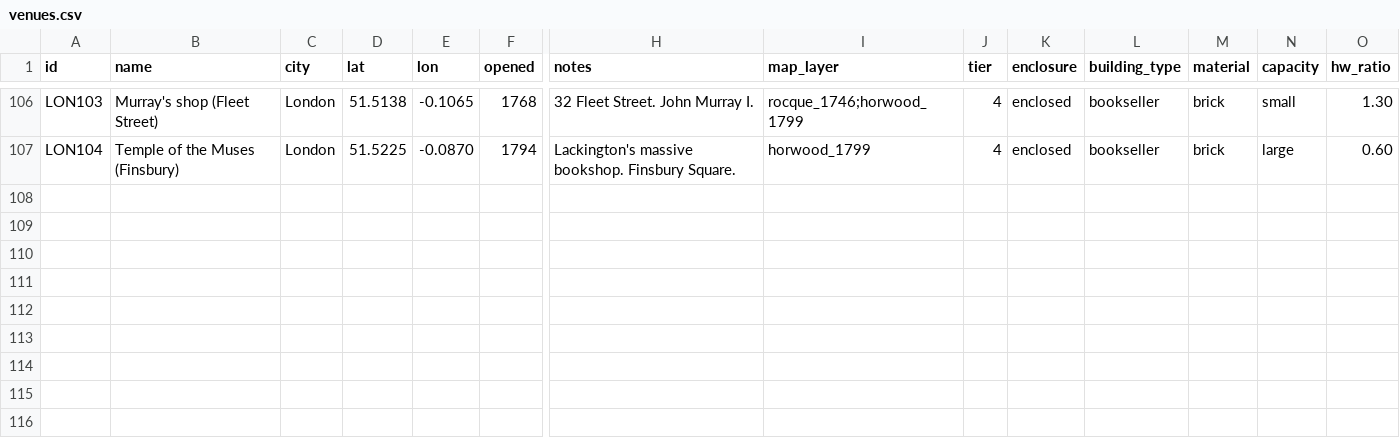
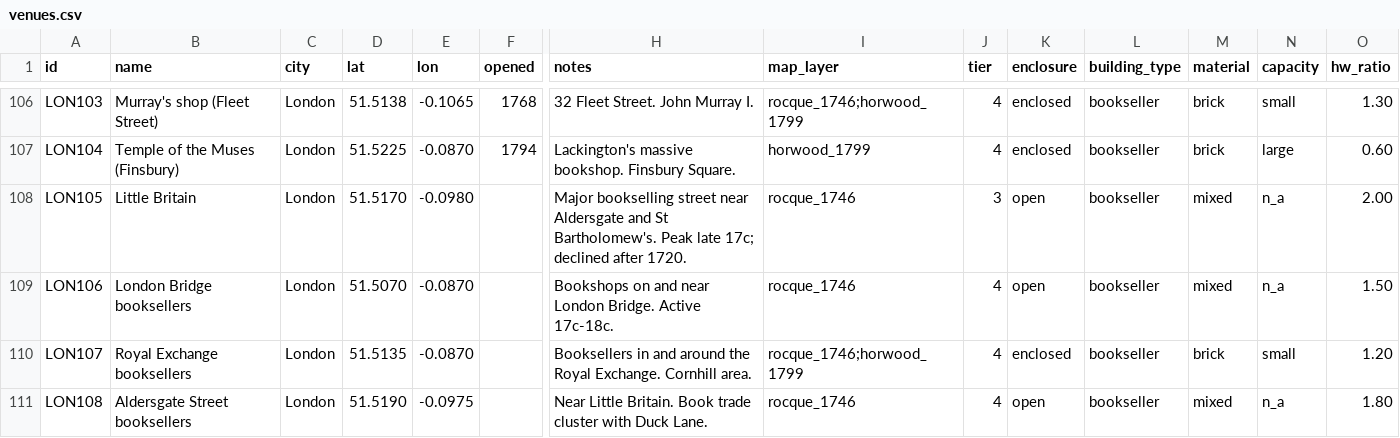
Before and after one commit to danwaterfield/DigHums, a CSV file: gazetteer/venues.csv, drawn as a sheet; only a part is shown, gaps mark what is left out; rows hold the shown columns only; the diff names each change by its address in the sheet, - before the commit and + after, or states it on an @@ line.

Commit message:
data: split bookseller locations into sub-venues — Little Britain, Royal Exchange, London Bridge, Aldersgate

```diff
--- a/gazetteer/venues.csv
+++ b/gazetteer/venues.csv
+row 108: LON105 | Little Britain | London | 51.5170 | -0.0980 |  | Major bookselling street near Aldersgate and St Bartholomew's. Peak late 17c; declined after 1720. | rocque_1746 | 3 | open | bookseller | mixed | n_a | 2.00
+row 109: LON106 | London Bridge booksellers | London | 51.5070 | -0.0870 |  | Bookshops on and near London Bridge. Active 17c-18c. | rocque_1746 | 4 | open | bookseller | mixed | n_a | 1.50
+row 110: LON107 | Royal Exchange booksellers | London | 51.5135 | -0.0870 |  | Booksellers in and around the Royal Exchange. Cornhill area. | rocque_1746;horwood_1799 | 4 | enclosed | bookseller | brick | small | 1.20
+row 111: LON108 | Aldersgate Street booksellers | London | 51.5190 | -0.0975 |  | Near Little Britain. Book trade cluster with Duck Lane. | rocque_1746 | 4 | open | bookseller | mixed | n_a | 1.80
```
Also changed, not shown: gazetteer/bookseller_locations.csv.
